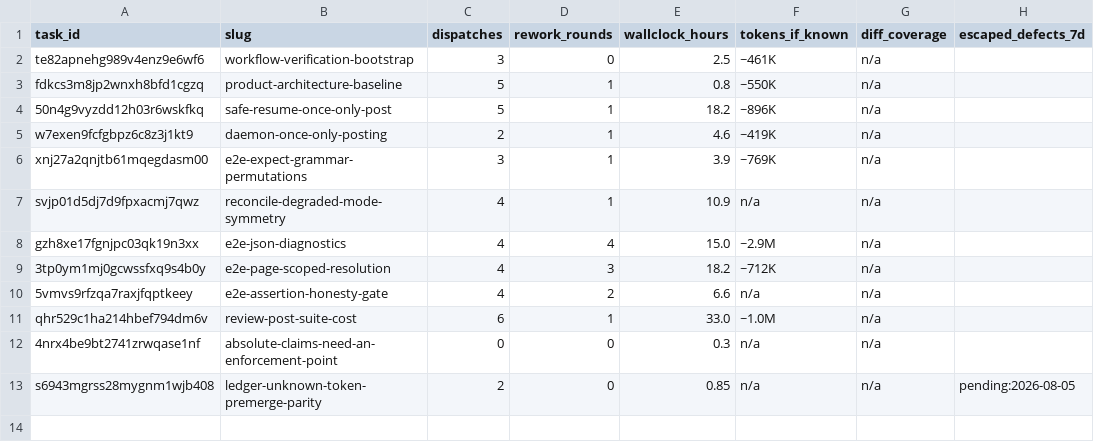
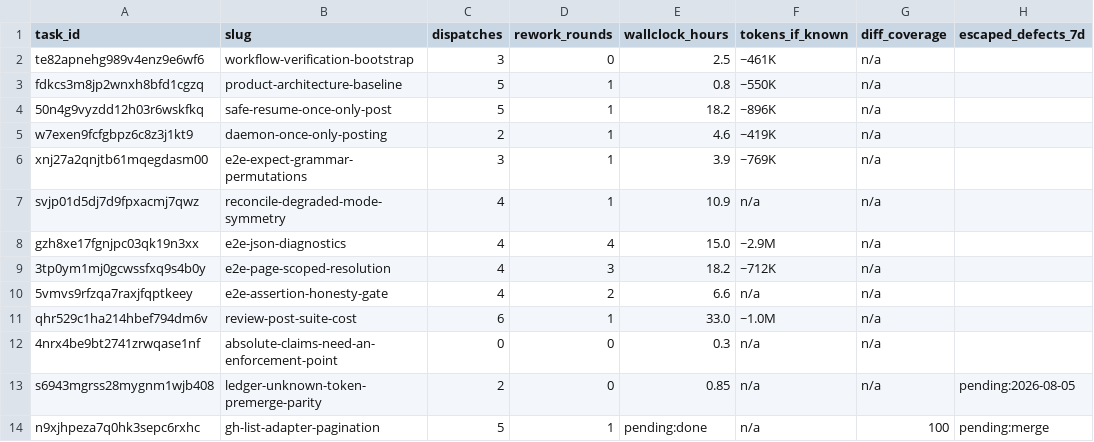
Before and after one commit to iamcxa/kc-claude-plugins, a CSV file: docs/dev/ledger.csv, drawn as a sheet.

Commit message:
docs(dev): prepare ledger for gh list adapter pagination

```diff
--- a/docs/dev/ledger.csv
+++ b/docs/dev/ledger.csv
@@ -13 +13,2 @@ qhr529c1ha214hbef794dm6v, review-post-suite-cost, 6, 1, 33.0, ~1.0M, n/a,
 s6943mgrss28mygnm1wjb408, ledger-unknown-token-premerge-parity, 2, 0, 0.85, n/a, n/a, pending:2026-08-05
+n9xjhpeza7q0hk3sepc6rxhc, gh-list-adapter-pagination, 5, 1, pending:done, n/a, 100, pending:merge
```
